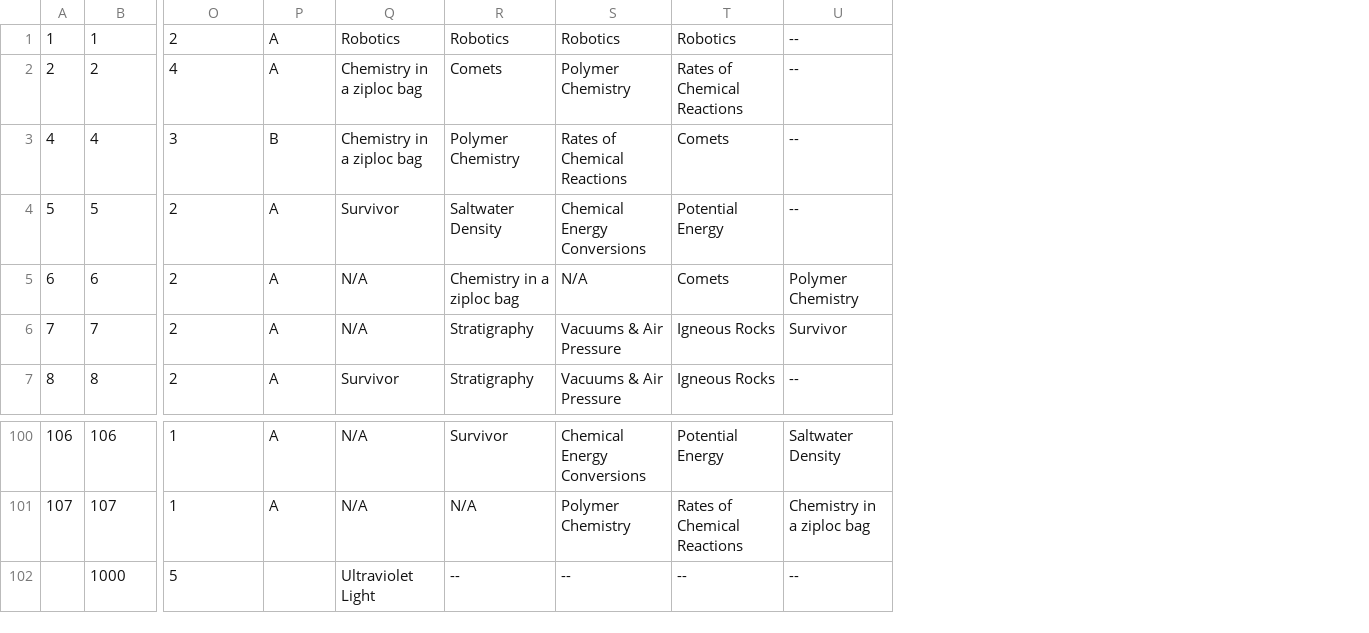
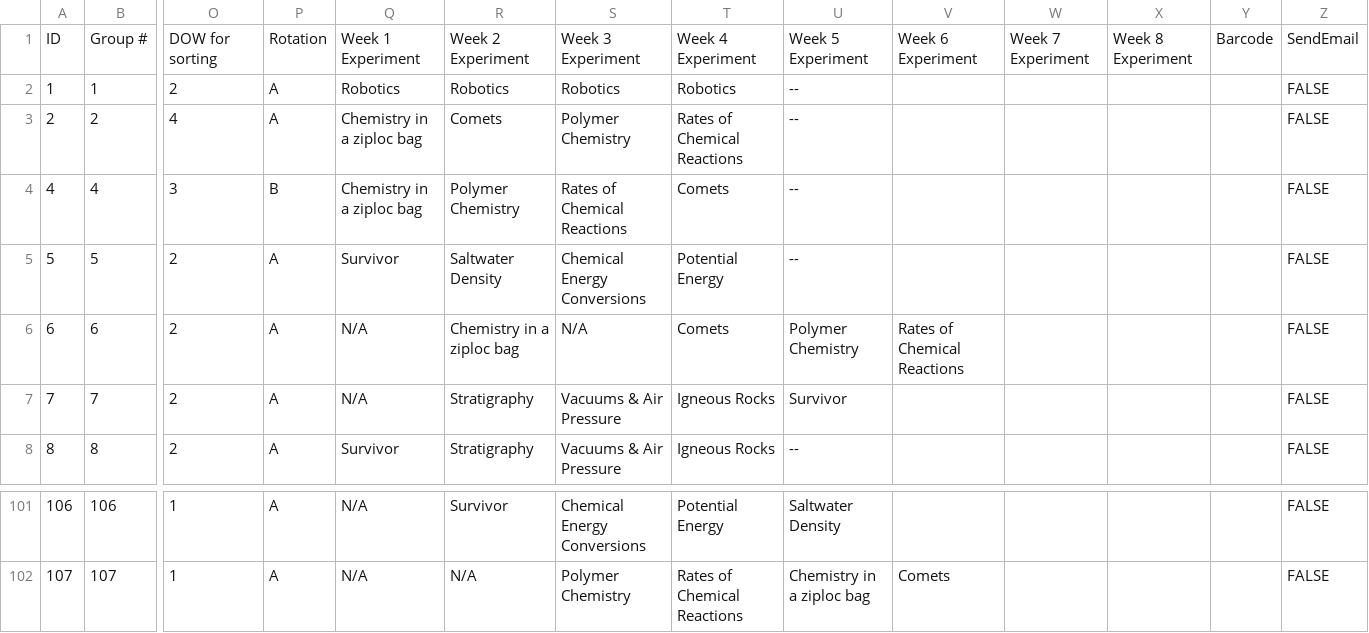
Before and after one commit to Vanderbilt-Student-Volunteers-Science/New_VSVS_Scheduler, a CSV file: data/classrooms.csv, drawn as a sheet; only a part is shown, gaps mark what is left out; removed rows and columns are numbered as before the commit, all else as after; rows hold the shown columns only; the diff names each change by its address in the sheet, - before the commit and + after, or states it on an @@ line.

```diff
--- a/data/classrooms.csv
+++ b/data/classrooms.csv
+column V, row 6: Rates of Chemical Reactions; row 102: Comets
+column W, empty
+column X, empty
+column Y, empty
+column Z, rows 2-8: all FALSE; rows 101-102: FALSE | FALSE
+row 1: ID | Group # | DOW for sorting | Rotation | Week 1 Experiment | Week 2 Experiment | Week 3 Experiment | Week 4 Experiment | Week 5 Experiment | Week 6 Experiment | Week 7 Experiment | Week 8 Experiment | Barcode | SendEmail
-row 102:  | 1000 | 5 |  | Ultraviolet Light | -- | -- | -- | --
```
Also changed, not shown: data/individuals.csv, 2 other files.
